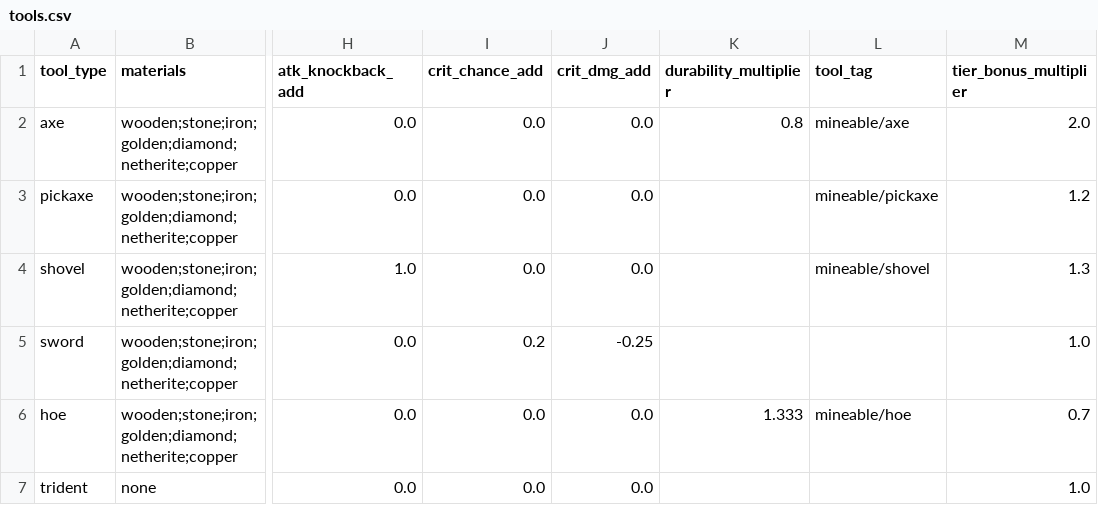
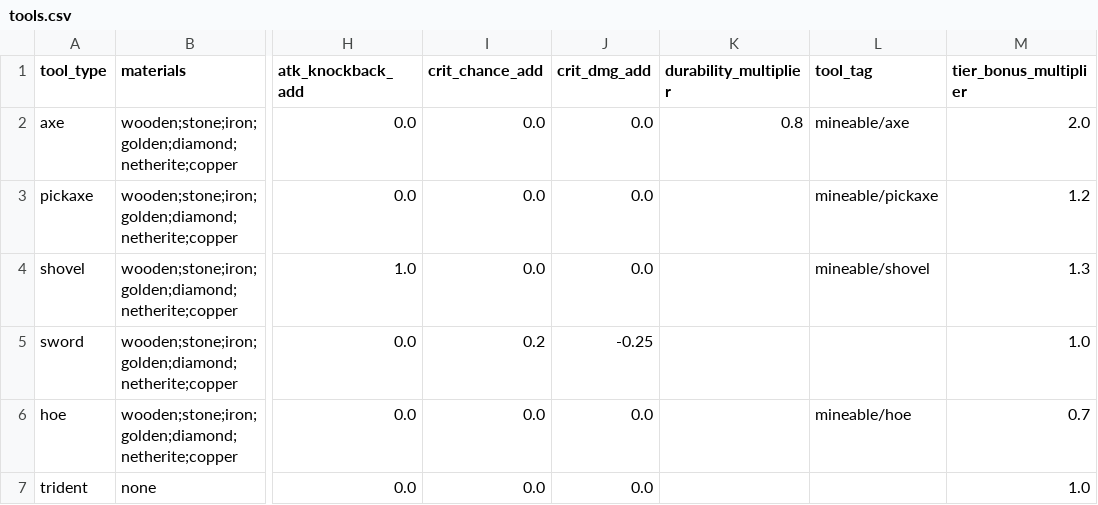
Before and after one commit to Insane96/InsaneSurvivalOverhaul, a CSV file: src/main/resources/integrated_packs/tools_and_weapons_rework/scripts/tools.csv, drawn as a sheet; only a part is shown, gaps mark what is left out; the diff names each change by its address in the sheet, - before the commit and + after, or states it on an @@ line.

Commit message:
Lowered back Hoes durability to be the same as Swords, Pickaxes etc. Axes still retain -20% durability reduction due to hitting harder

```diff
--- a/src/main/resources/integrated_packs/tools_and_weapons_rework/scripts/tools.csv
+++ b/src/main/resources/integrated_packs/tools_and_weapons_rework/scripts/tools.csv
-K6 (durability_multiplier): 1.333
+K6 (durability_multiplier): (empty)
```
Also changed, not shown: 7 other files.
